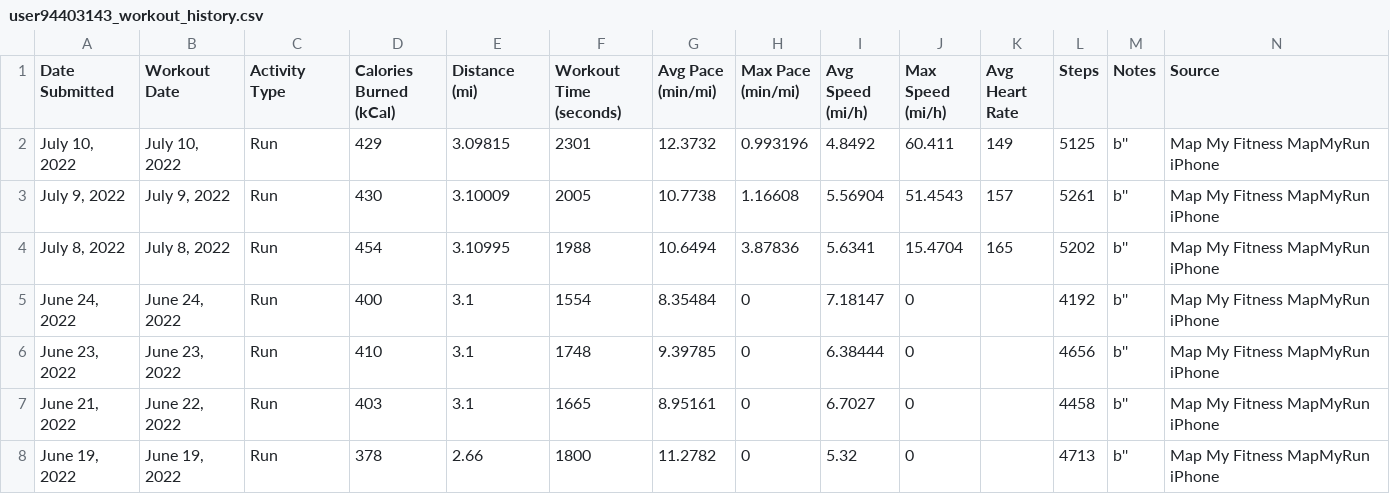
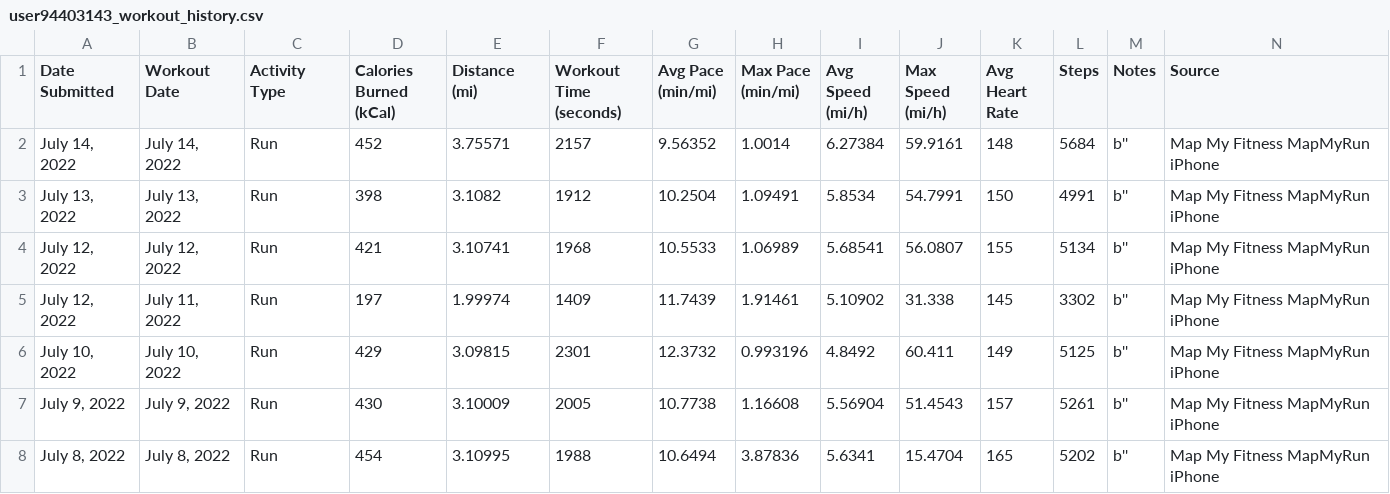
Before and after one commit to Cbhami/Coraline, a CSV file: Resources/csv data/user94403143_workout_history.csv, drawn as a sheet; only a part is shown; the shorter side is filled out with more unchanged rows; rows hold the shown columns only; the diff names each change by its address in the sheet, - before the commit and + after, or states it on an @@ line.

```diff
--- a/Resources/csv data/user94403143_workout_history.csv
+++ b/Resources/csv data/user94403143_workout_history.csv
+row 2: July 14, 2022 | July 14, 2022 | Run | 452 | 3.75571 | 2157 | 9.56352 | 1.0014 | 6.27384 | 59.9161 | 148 | 5684 | b'' | Map My Fitness MapMyRun iPhone
+row 3: July 13, 2022 | July 13, 2022 | Run | 398 | 3.1082 | 1912 | 10.2504 | 1.09491 | 5.8534 | 54.7991 | 150 | 4991 | b'' | Map My Fitness MapMyRun iPhone
+row 4: July 12, 2022 | July 12, 2022 | Run | 421 | 3.10741 | 1968 | 10.5533 | 1.06989 | 5.68541 | 56.0807 | 155 | 5134 | b'' | Map My Fitness MapMyRun iPhone
+row 5: July 12, 2022 | July 11, 2022 | Run | 197 | 1.99974 | 1409 | 11.7439 | 1.91461 | 5.10902 | 31.338 | 145 | 3302 | b'' | Map My Fitness MapMyRun iPhone
```
Also changed, not shown: 7 other files.
